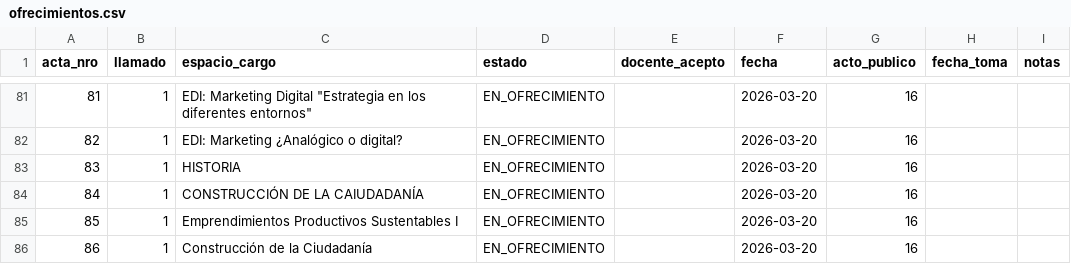
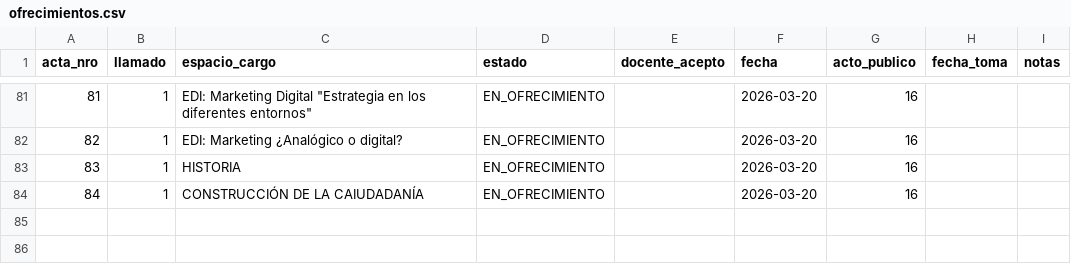
Before and after one commit to idgaitan/azurduy-visor, a CSV file: ofrecimientos.csv, drawn as a sheet; only a part is shown, gaps mark what is left out.

Commit message:
auto: ofrecimientos 2026

```diff
--- a/ofrecimientos.csv
+++ b/ofrecimientos.csv
@@ -84,3 +84 @@ acta_nro,llamado,espacio_cargo,estado,docente_acepto,fecha,acto_publico,fecha_to
 84,1,CONSTRUCCIÓN DE LA CAIUDADANÍA,EN_OFRECIMIENTO,,2026-03-20,16,,
-85,1,Emprendimientos Productivos Sustentables I,EN_OFRECIMIENTO,,2026-03-20,16,,
-86,1,Construcción de la Ciudadanía,EN_OFRECIMIENTO,,2026-03-20,16,,
```
